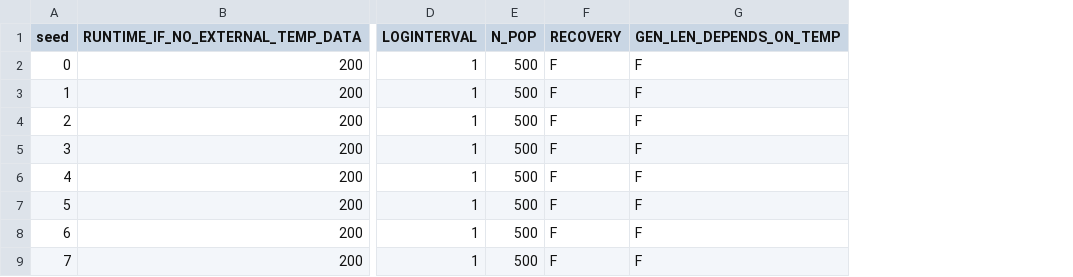
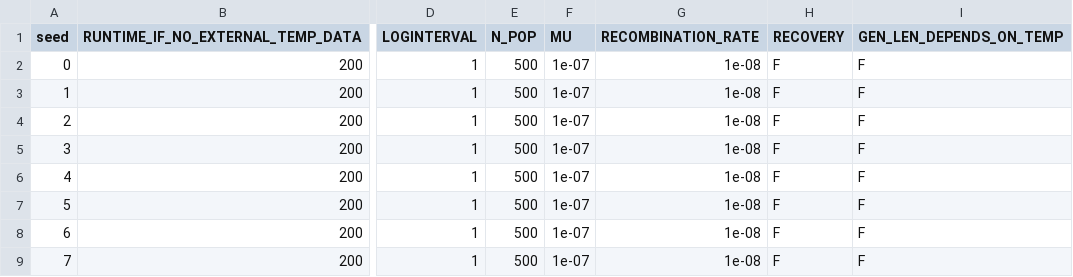
Before and after one commit to jiseonmin/TPC_evolution_SLiM, a CSV file: scripts/01_prepare_input_parameters/sine2_params.csv, drawn as a sheet; only a part is shown, gaps mark what is left out; the diff names each change by its address in the sheet, - before the commit and + after, or states it on an @@ line.

```diff
--- a/scripts/01_prepare_input_parameters/sine2_params.csv
+++ b/scripts/01_prepare_input_parameters/sine2_params.csv
+column F (MU), rows 2-9: all 1e-07
+column G (RECOMBINATION_RATE), rows 2-9: all 1e-08
```
Also changed, not shown: scripts/01_prepare_input_parameters/gaussian2_params.csv, scripts/01_prepare_input_parameters/gaussian_alt_initial_params.csv, 17 other files.
